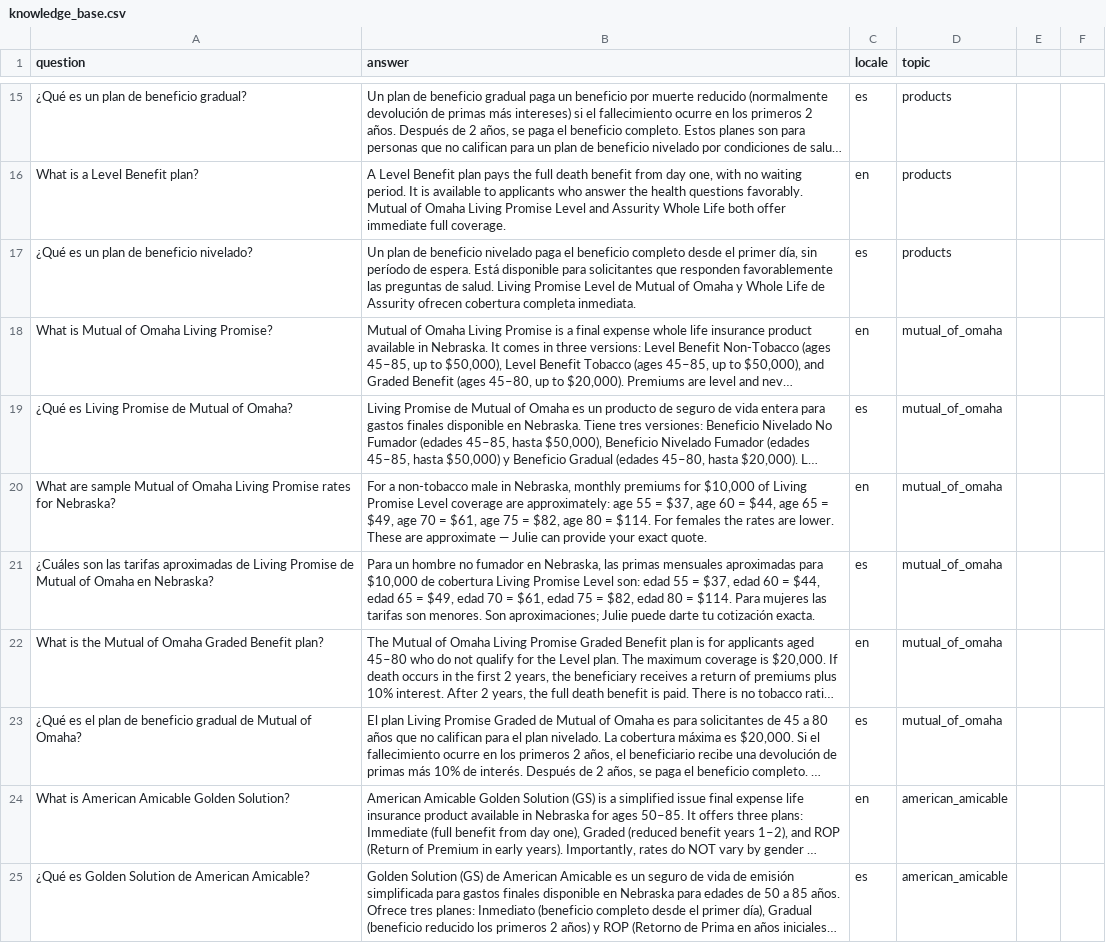
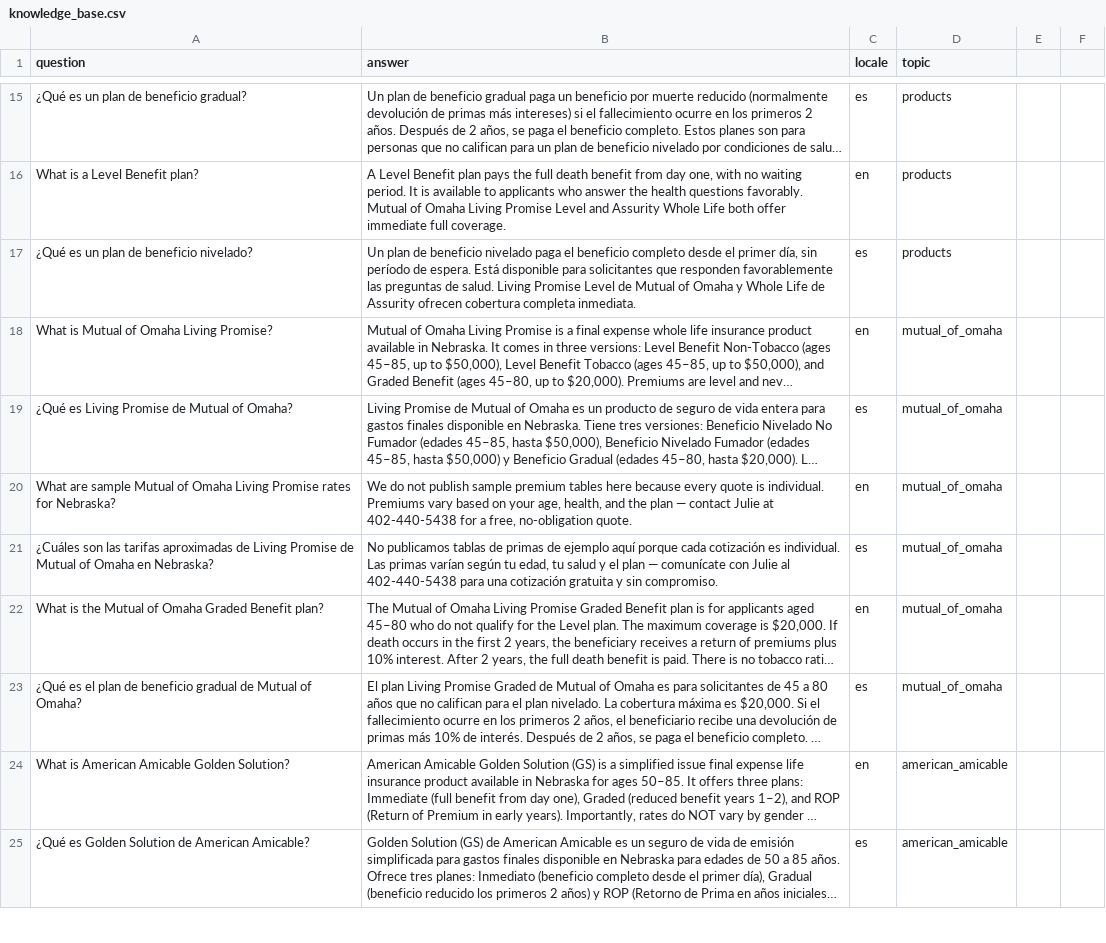
Before and after one commit to Mejor-Vida/Mejor-Vida-HTML, a CSV file: scripts/knowledge_base.csv, drawn as a sheet; only a part is shown, gaps mark what is left out; long unchanged cells end in …; the diff covers the shown part only; the diff names each change by its address in the sheet, - before the commit and + after, or states it on an @@ line.

```diff
--- a/scripts/knowledge_base.csv
+++ b/scripts/knowledge_base.csv
-B20 (answer): For a non-tobacco male in Nebraska, monthly premiums for $10,000 of Living Promise Level coverage are approximately: age 55 = $37, age 60 = $44, age 65 = $49, age 70 = $61, age 75 = $82, age 80 = $114. For females the rates are lower. These are approximate — Julie can provide your exact quote.
+B20 (answer): We do not publish sample premium tables here because every quote is individual. Premiums vary based on your age, health, and the plan — contact Julie at 402-440-5438 for a free, no-obligation quote.
-B21 (answer): Para un hombre no fumador en Nebraska, las primas mensuales aproximadas para $10,000 de cobertura Living Promise Level son: edad 55 = $37, edad 60 = $44, edad 65 = $49, edad 70 = $61, edad 75 = $82, edad 80 = $114. Para mujeres las tarifas son menores. Son aproximaciones; Julie puede darte tu cotización exacta.
+B21 (answer): No publicamos tablas de primas de ejemplo aquí porque cada cotización es individual. Las primas varían según tu edad, tu salud y el plan — comunícate con Julie al 402-440-5438 para una cotización gratuita y sin compromiso.
```
Also changed, not shown: 4 edited cells elsewhere in this file, scripts/knowledge_rag_spanish_final_2026-04-21.csv, scripts/knowledge_rag_spanish_gaps_2026-04-21.csv, 2 other files.
